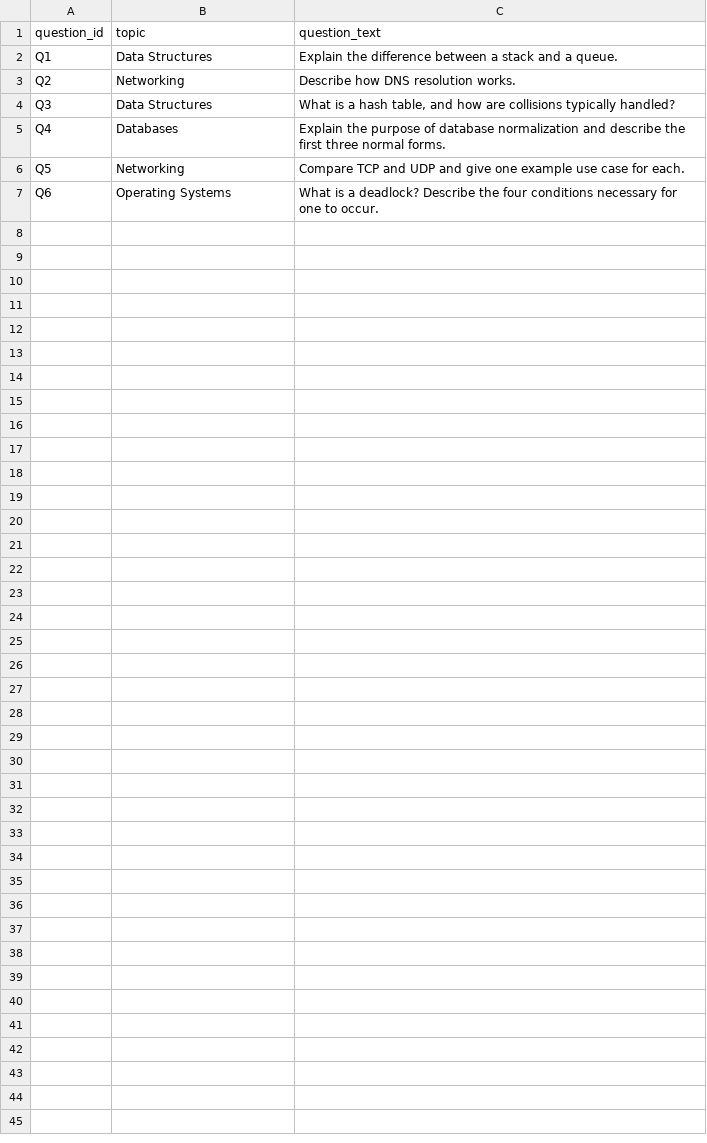
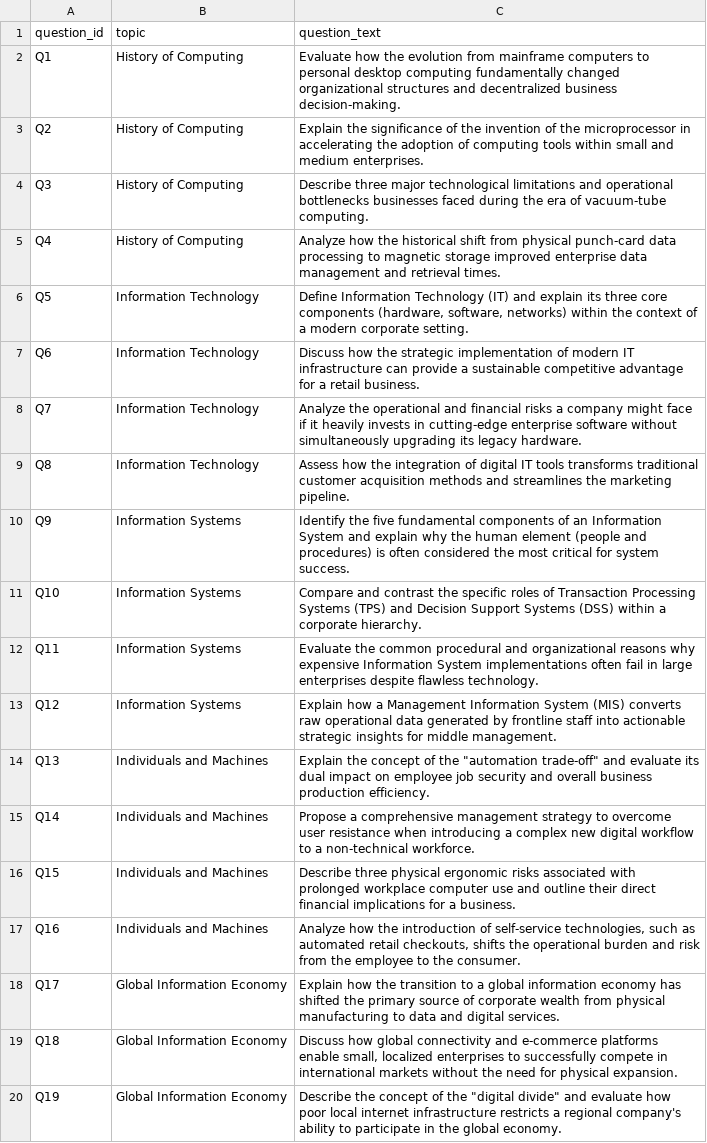
Before and after one commit to Chilundika/SmartQA-app, a CSV file: sample-data/questions.csv, drawn as a sheet; only a part is shown; the diff covers the shown part only.

```diff
--- a/sample-data/questions.csv
+++ b/sample-data/questions.csv
@@ -1,7 +1,20 @@
 question_id,topic,question_text
-Q1,Data Structures,Explain the difference between a stack and a queue.
-Q2,Networking,Describe how DNS resolution works.
-Q3,Data Structures,"What is a hash table, and how are collisions typically handled?"
-Q4,Databases,Explain the purpose of database normalization and describe the first three normal forms.
-Q5,Networking,Compare TCP and UDP and give one example use case for each.
-Q6,Operating Systems,What is a deadlock? Describe the four conditions necessary for one to occur.
+Q1,History of Computing,Evaluate how the evolution from mainframe computers to personal desktop computing fundamentally changed organizational structures and decentralized business decision-making.
+Q2,History of Computing,Explain the significance of the invention of the microprocessor in accelerating the adoption of computing tools within small and medium enterprises.
+Q3,History of Computing,Describe three major technological limitations and operational bottlenecks businesses faced during the era of vacuum-tube computing.
+Q4,History of Computing,Analyze how the historical shift from physical punch-card data processing to magnetic storage improved enterprise data management and retrieval times.
+Q5,Information Technology,"Define Information Technology (IT) and explain its three core components (hardware, software, networks) within the context of a modern corporate setting."
+Q6,Information Technology,Discuss how the strategic implementation of modern IT infrastructure can provide a sustainable competitive advantage for a retail business.
+Q7,Information Technology,Analyze the operational and financial risks a company might face if it heavily invests in cutting-edge enterprise software without simultaneously upgrading its legacy hardware.
+Q8,Information Technology,Assess how the integration of digital IT tools transforms traditional customer acquisition methods and streamlines the marketing pipeline.
+Q9,Information Systems,Identify the five fundamental components of an Information System and explain why the human element (people and procedures) is often considered the most critical for system success.
+Q10,Information Systems,Compare and contrast the specific roles of Transaction Processing Systems (TPS) and Decision Support Systems (DSS) within a corporate hierarchy.
+Q11,Information Systems,Evaluate the common procedural and organizational reasons why expensive Information System implementations often fail in large enterprises despite flawless technology.
+Q12,Information Systems,Explain how a Management Information System (MIS) converts raw operational data generated by frontline staff into actionable strategic insights for middle management.
+Q13,Individuals and Machines,"Explain the concept of the ""automation trade-off"" and evaluate its dual impact on employee job security and overall business production efficiency."
+Q14,Individuals and Machines,Propose a comprehensive management strategy to overcome user resistance when introducing a complex new digital workflow to a non-technical workforce.
+Q15,Individuals and Machines,Describe three physical ergonomic risks associated with prolonged workplace computer use and outline their direct financial implications for a business.
+Q16,Individuals and Machines,"Analyze how the introduction of self-service technologies, such as automated retail checkouts, shifts the operational burden and risk from the employee to the consumer."
+Q17,Global Information Economy,Explain how the transition to a global information economy has shifted the primary source of corporate wealth from physical manufacturing to data and digital services.
+Q18,Global Information Economy,"Discuss how global connectivity and e-commerce platforms enable small, localized enterprises to successfully compete in international markets without the need for physical expansion."
+Q19,Global Information Economy,"Describe the concept of the ""digital divide"" and evaluate how poor local internet infrastructure restricts a regional company's ability to participate in the global economy."
```
Also changed, not shown: 13 added rows elsewhere in this file, sample-data/students.csv, 11 other files.
